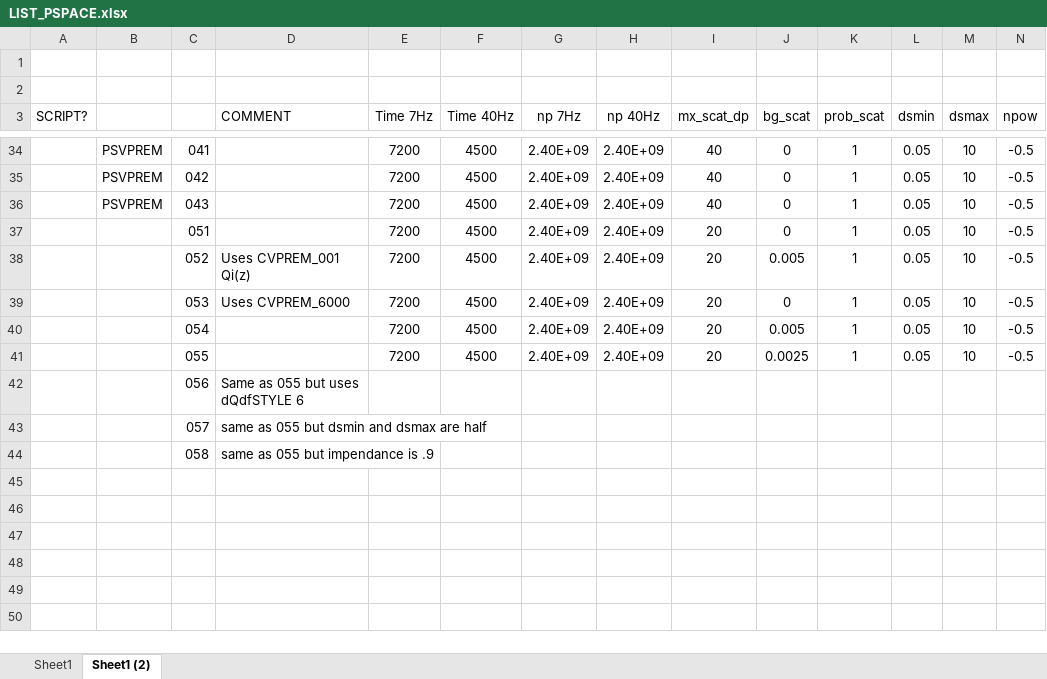
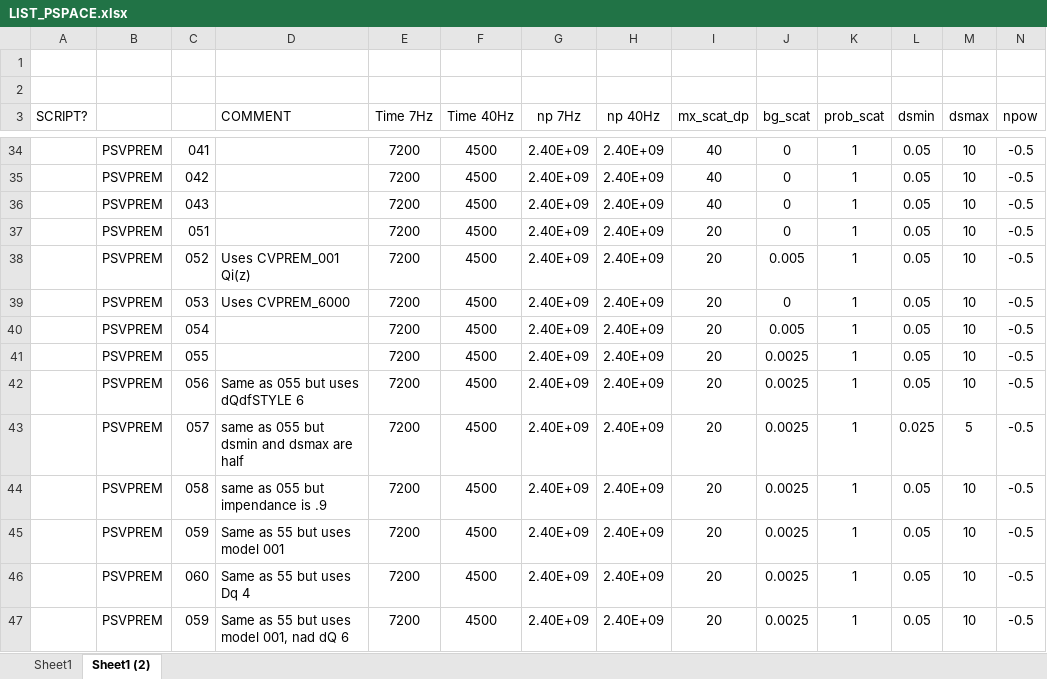
Before and after one commit to jfbg/statsyn.1d, an Excel workbook: PHONON1D/SCRIPTS_CEES/LIST_PSPACE.xlsx, sheet Sheet1 (2), drawn as a sheet; only a part is shown, gaps mark what is left out; values as stored, in another font and other column widths than the file's, no borders; removed rows and columns are numbered as before the commit, all else as after; rows hold the shown columns only; the diff names each change by its address in the sheet, - before the commit and + after, or states it on an @@ line.

```diff
--- a/PHONON1D/SCRIPTS_CEES/LIST_PSPACE.xlsx (sheet Sheet1 (2))
+++ b/PHONON1D/SCRIPTS_CEES/LIST_PSPACE.xlsx (sheet Sheet1 (2))
-B37:B41: (empty)
+B37:B41: PSVPREM
-row 42:  |  | 056 | Same as 055 but uses dQdfSTYLE 6
-row 43:  |  | 057 | same as 055 but dsmin and dsmax are half
-row 44:  |  | 058 | same as 055 but impendance is .9
+row 42:  | PSVPREM | 056 | Same as 055 but uses dQdfSTYLE 6 | 7200 | 4500 | 2.40E+09 | 2.40E+09 | 20 | 0.0025 | 1 | 0.05 | 10 | -0.5
+row 43:  | PSVPREM | 057 | same as 055 but dsmin and dsmax are half | 7200 | 4500 | 2.40E+09 | 2.40E+09 | 20 | 0.0025 | 1 | 0.025 | 5 | -0.5
+row 44:  | PSVPREM | 058 | same as 055 but impendance is .9 | 7200 | 4500 | 2.40E+09 | 2.40E+09 | 20 | 0.0025 | 1 | 0.05 | 10 | -0.5
+row 45:  | PSVPREM | 059 | Same as 55 but uses model 001 | 7200 | 4500 | 2.40E+09 | 2.40E+09 | 20 | 0.0025 | 1 | 0.05 | 10 | -0.5
+row 46:  | PSVPREM | 060 | Same as 55 but uses Dq 4 | 7200 | 4500 | 2.40E+09 | 2.40E+09 | 20 | 0.0025 | 1 | 0.05 | 10 | -0.5
+row 47:  | PSVPREM | 059 | Same as 55 but uses model 001, nad dQ 6 | 7200 | 4500 | 2.40E+09 | 2.40E+09 | 20 | 0.0025 | 1 | 0.05 | 10 | -0.5
```
Also changed, not shown: 26 other files.
